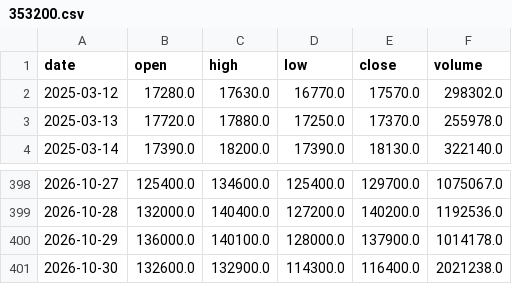
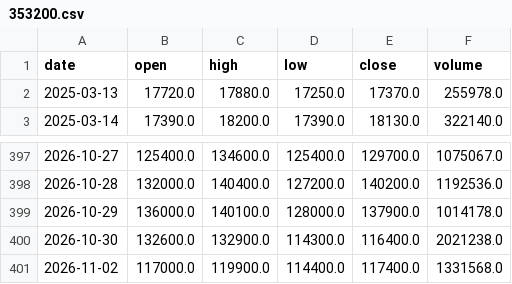
Before and after one commit to CRCBIT/STOCK_PREDICT, a CSV file: published/history/353200.csv, drawn as a sheet; only a part is shown, gaps mark what is left out; removed rows and columns are numbered as before the commit, all else as after; the diff names each change by its address in the sheet, - before the commit and + after, or states it on an @@ line.

```diff
--- a/published/history/353200.csv
+++ b/published/history/353200.csv
-row 2: 2025-03-12 | 17280.0 | 17630.0 | 16770.0 | 17570.0 | 298302.0
+row 401: 2026-11-02 | 117000.0 | 119900.0 | 114400.0 | 117400.0 | 1331568.0
```
Also changed, not shown: published/history/PLTR.csv, published/history/RAM.csv, 49 other files.
